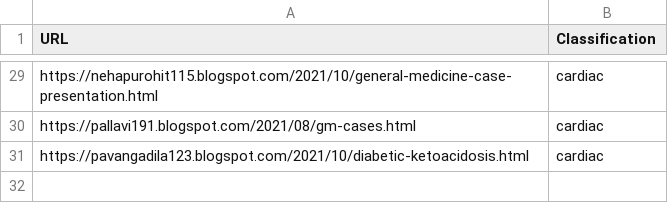
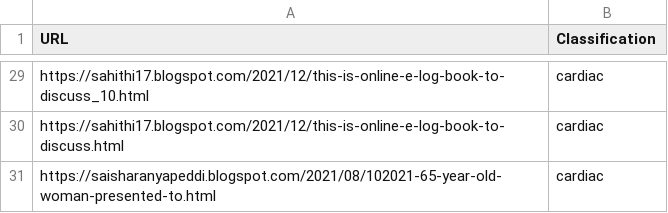
Before and after one commit to anu-shka-k/moonshot_project, a CSV file: src/data/links/test.csv, drawn as a sheet; only a part is shown, gaps mark what is left out; the diff covers the shown part only; the diff names each change by its address in the sheet, - before the commit and + after, or states it on an @@ line.

Commit message:
New Cases

```diff
--- a/src/data/links/test.csv
+++ b/src/data/links/test.csv
-A29 (URL): https://nehapurohit115.blogspot.com/2021/10/general-medicine-case-presentation.html
+A29 (URL): https://sahithi17.blogspot.com/2021/12/this-is-online-e-log-book-to-discuss_10.html
-A30 (URL): https://pallavi191.blogspot.com/2021/08/gm-cases.html
+A30 (URL): https://sahithi17.blogspot.com/2021/12/this-is-online-e-log-book-to-discuss.html
-A31 (URL): https://pavangadila123.blogspot.com/2021/10/diabetic-ketoacidosis.html
+A31 (URL): https://saisharanyapeddi.blogspot.com/2021/08/102021-65-year-old-woman-presented-to.html
```
Also changed, not shown: 27 edited cells elsewhere in this file, 29 other files.
